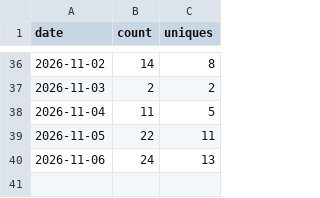
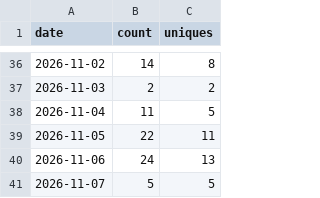
Before and after one commit to Wilhao-CN/WilhasonOceanMaster, a CSV file: traffic-data/clones.csv, drawn as a sheet; only a part is shown, gaps mark what is left out.

```diff
--- a/traffic-data/clones.csv
+++ b/traffic-data/clones.csv
@@ -40 +40,2 @@ date,count,uniques
 2026-11-06,24,13
+2026-11-07,5,5
```
Also changed, not shown: traffic-data/views.csv, 1 other file.
